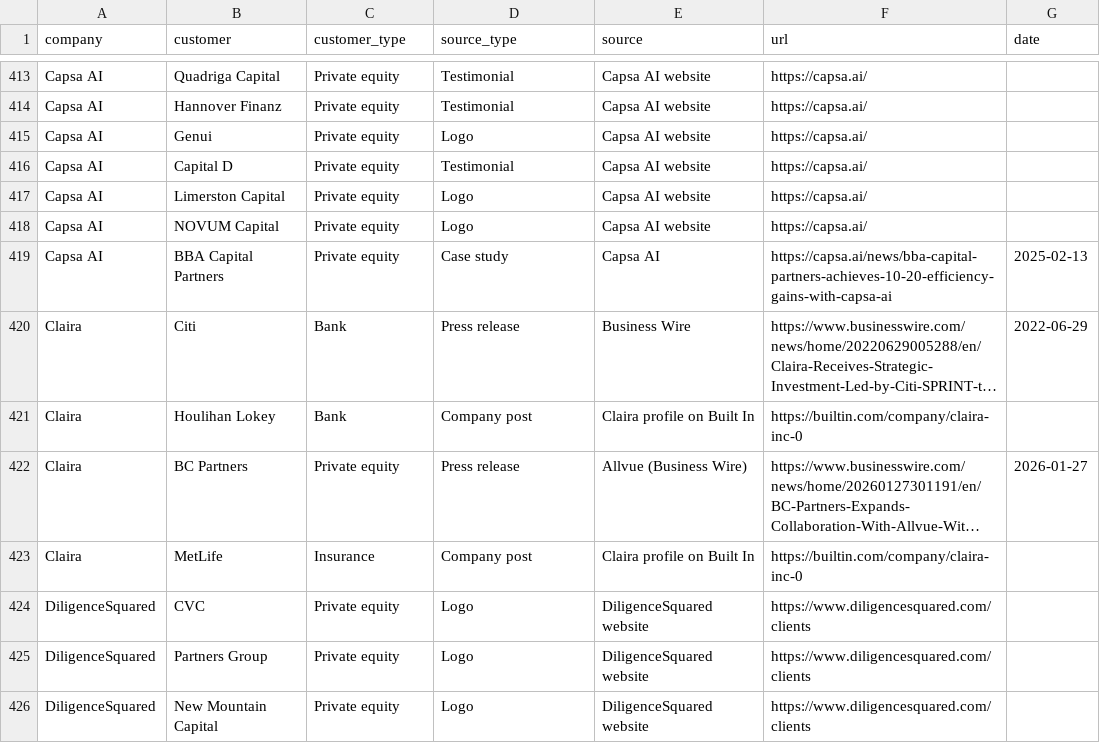
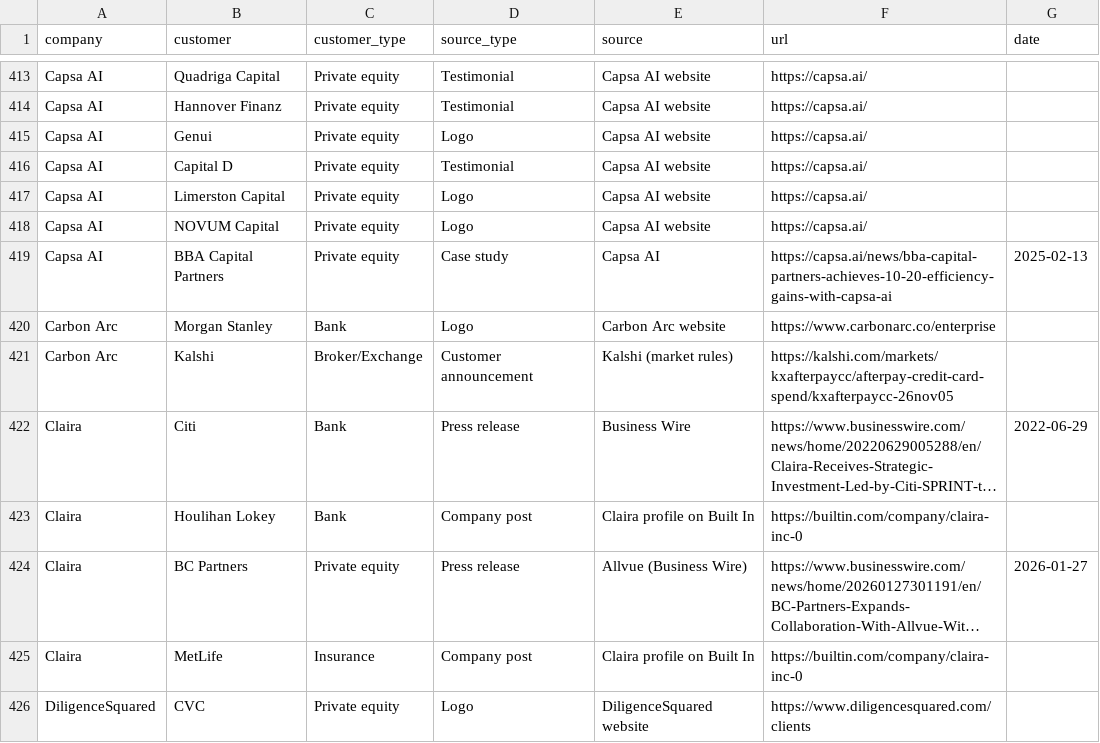
Before and after one commit to AlexIzydorczyk/AlexIzydorczyk.github.io, a CSV file: _data/ai_for_hedge_funds_customers.csv, drawn as a sheet; only a part is shown, gaps mark what is left out; the shorter side is filled out with more unchanged rows; long unchanged cells end in …; the diff names each change by its address in the sheet, - before the commit and + after, or states it on an @@ line.

```diff
--- a/_data/ai_for_hedge_funds_customers.csv
+++ b/_data/ai_for_hedge_funds_customers.csv
+row 420: Carbon Arc | Morgan Stanley | Bank | Logo | Carbon Arc website | https://www.carbonarc.co/enterprise
+row 421: Carbon Arc | Kalshi | Broker/Exchange | Customer announcement | Kalshi (market rules) | https://kalshi.com/markets/kxafterpaycc/afterpay-credit-card-spend/kxafterpaycc-26nov05
```
Also changed, not shown: _data/ai_for_hedge_funds.csv, _data/ai_for_hedge_funds_founders.csv, 3 other files.
